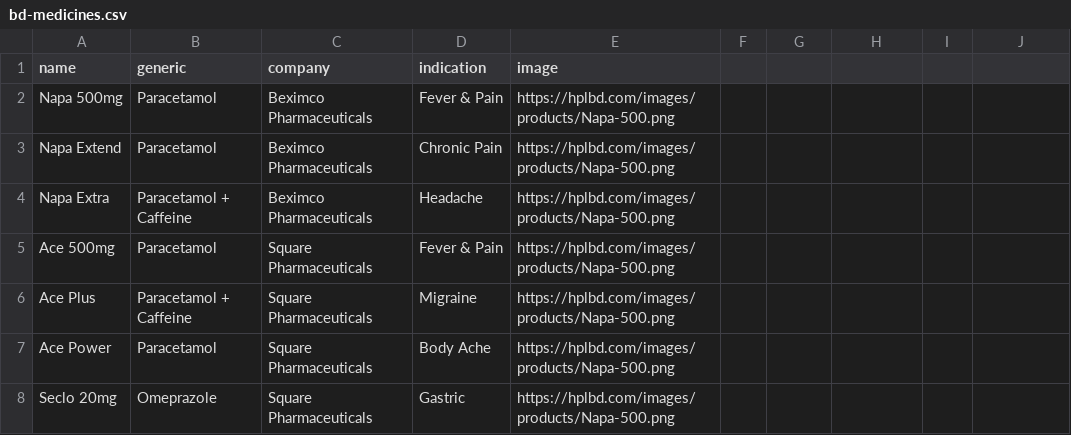
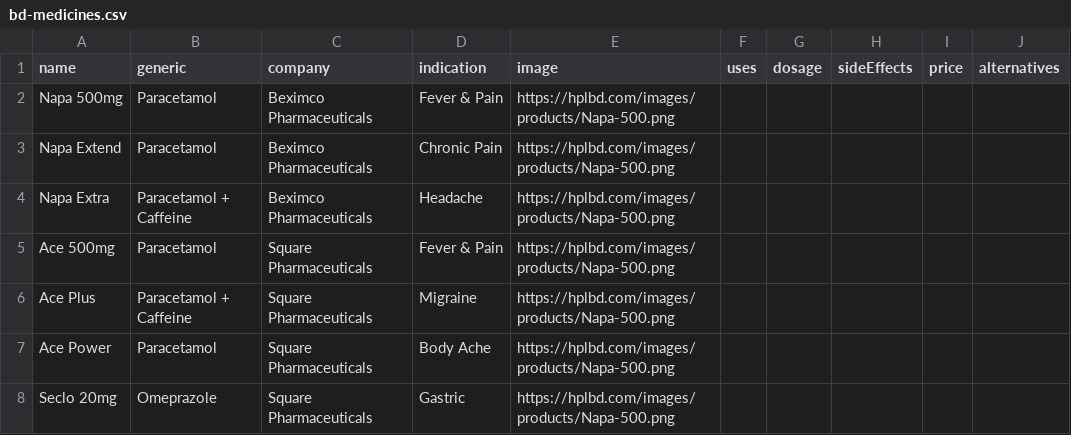
Before and after one commit to siddhartha999roy/medicine-directory, a CSV file: public/bd-medicines.csv, drawn as a sheet; only a part is shown.

Commit message:
Update bd-medicines.csv

```diff
--- a/public/bd-medicines.csv
+++ b/public/bd-medicines.csv
@@ -1,2 +1,2 @@
-name,generic,company,indication,image
+name,generic,company,indication,image,uses,dosage,sideEffects,price,alternatives
 Napa 500mg,Paracetamol,Beximco Pharmaceuticals,Fever & Pain,https://hplbd.com/images/products/Napa-500.png
```
